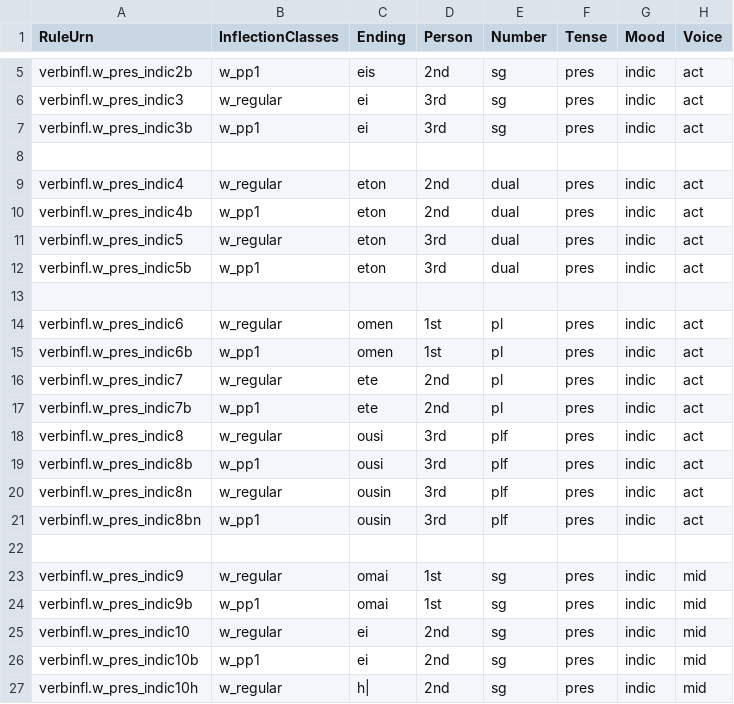
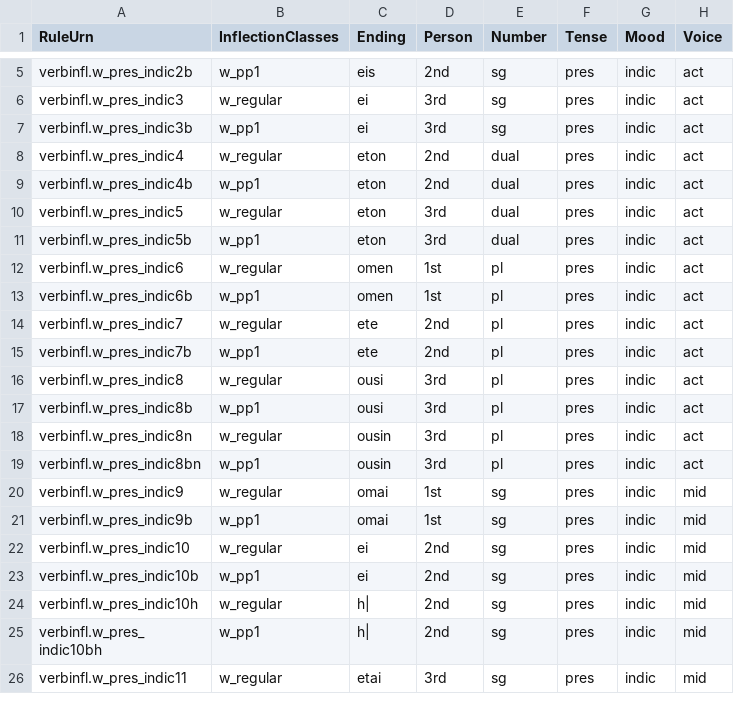
Before and after one commit to neelsmith/greeklang, a CSV file: morphology/sampledata/smyth/rules-csv/verbs/omega_present.csv, drawn as a sheet; only a part is shown, gaps mark what is left out; the shorter side is filled out with more unchanged rows; the diff covers the shown part only.

```diff
--- a/morphology/sampledata/smyth/rules-csv/verbs/omega_present.csv
+++ b/morphology/sampledata/smyth/rules-csv/verbs/omega_present.csv
@@ -7,3 +7,2 @@ verbinfl.w_pres_indic3,w_regular,ei,3rd,sg,pres,indic,act
 verbinfl.w_pres_indic3b,w_pp1,ei,3rd,sg,pres,indic,act
-
 verbinfl.w_pres_indic4,w_regular,eton,2nd,dual,pres,indic,act
@@ -12,3 +11,2 @@ verbinfl.w_pres_indic5,w_regular,eton,3rd,dual,pres,indic,act
 verbinfl.w_pres_indic5b,w_pp1,eton,3rd,dual,pres,indic,act
-
 verbinfl.w_pres_indic6,w_regular,omen,1st,pl,pres,indic,act
@@ -17,7 +15,6 @@ verbinfl.w_pres_indic7,w_regular,ete,2nd,pl,pres,indic,act
 verbinfl.w_pres_indic7b,w_pp1,ete,2nd,pl,pres,indic,act
-verbinfl.w_pres_indic8,w_regular,ousi,3rd,plf,pres,indic,act
-verbinfl.w_pres_indic8b,w_pp1,ousi,3rd,plf,pres,indic,act
-verbinfl.w_pres_indic8n,w_regular,ousin,3rd,plf,pres,indic,act
-verbinfl.w_pres_indic8bn,w_pp1,ousin,3rd,plf,pres,indic,act
-
+verbinfl.w_pres_indic8,w_regular,ousi,3rd,pl,pres,indic,act
+verbinfl.w_pres_indic8b,w_pp1,ousi,3rd,pl,pres,indic,act
+verbinfl.w_pres_indic8n,w_regular,ousin,3rd,pl,pres,indic,act
+verbinfl.w_pres_indic8bn,w_pp1,ousin,3rd,pl,pres,indic,act
 verbinfl.w_pres_indic9,w_regular,omai,1st,sg,pres,indic,mid
```
Also changed, not shown: 5 removed rows and 4 edited cells elsewhere in this file, morphology/sampledata/smyth/rules-csv/verbs/omega_imperf.csv, 7 other files.
